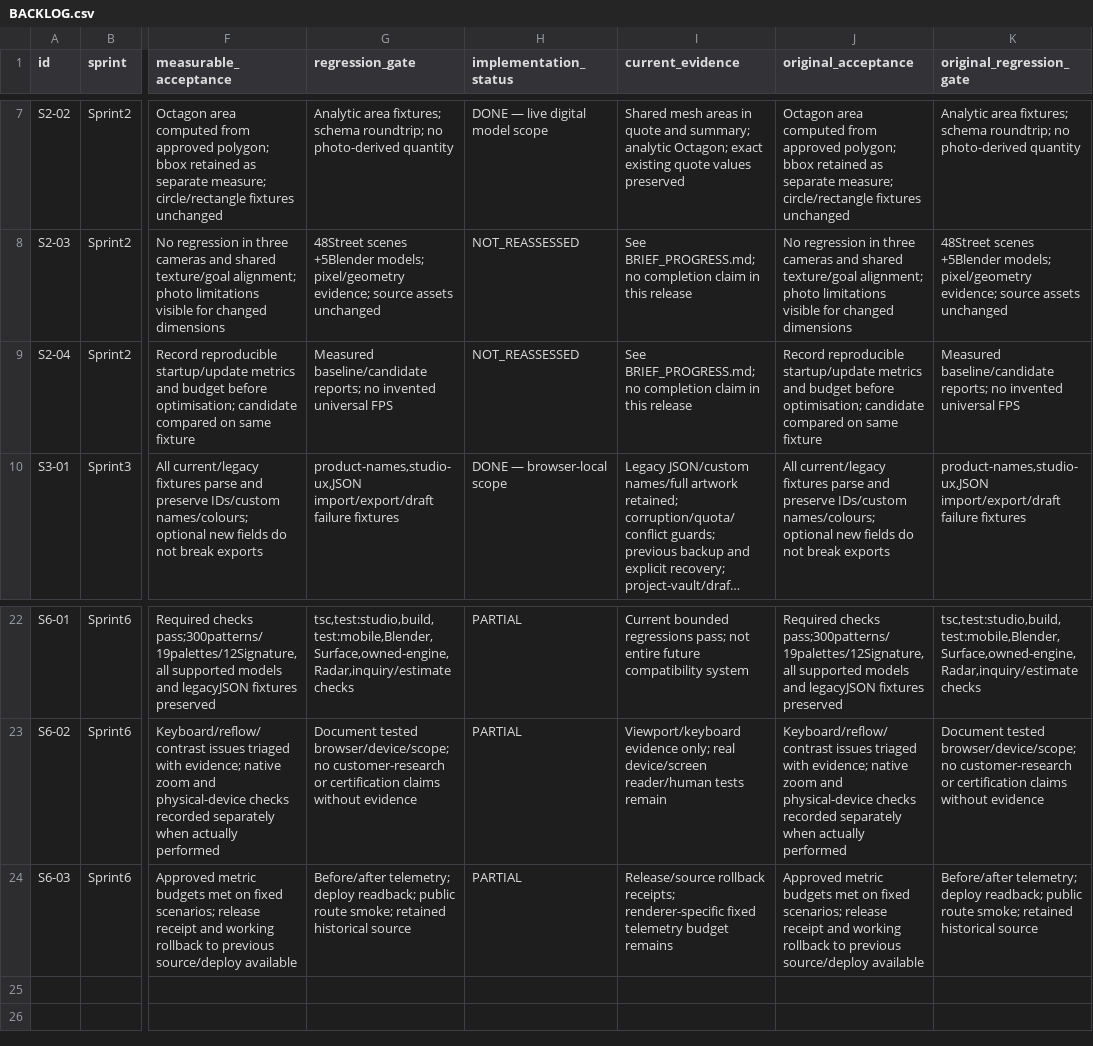
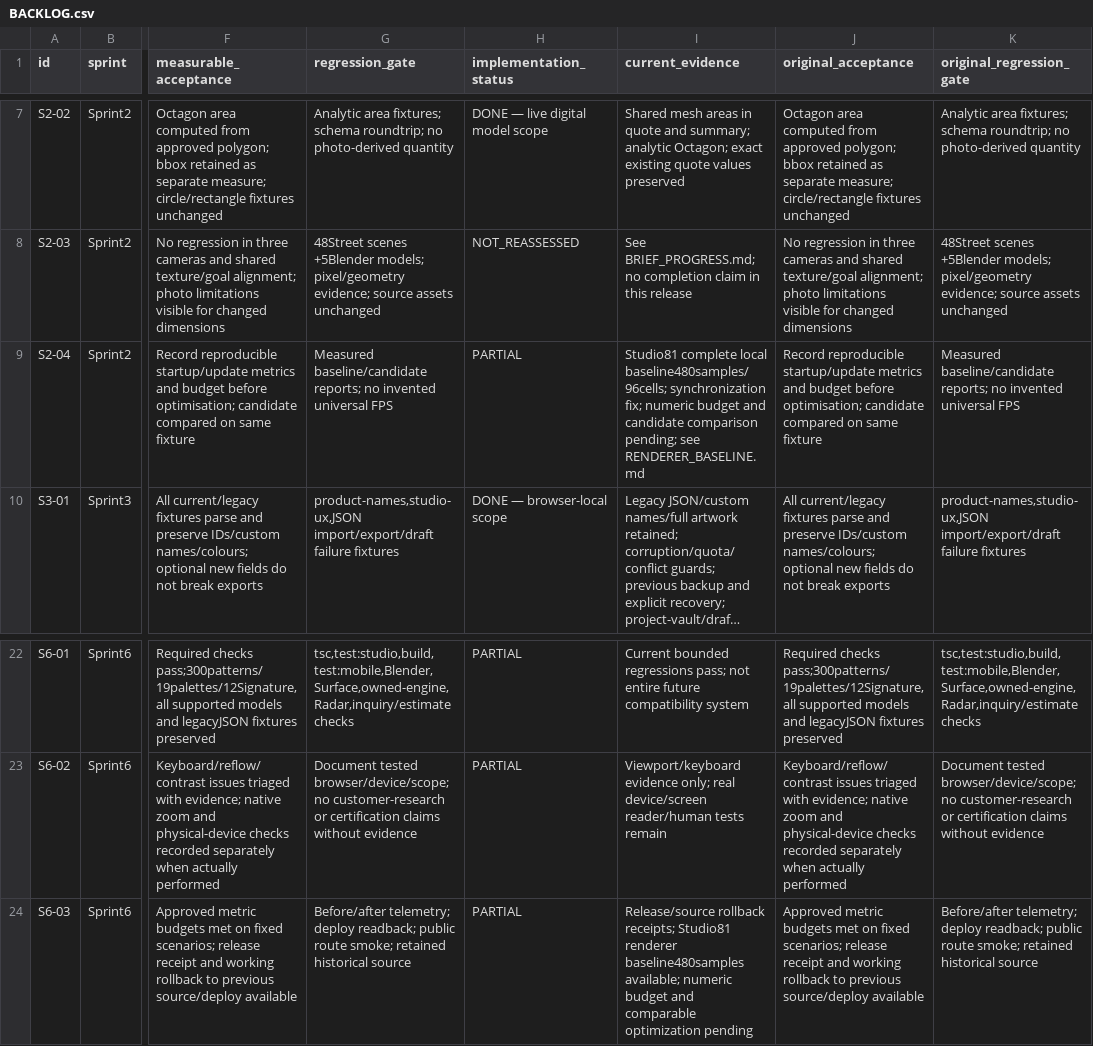
Before and after one commit to DamianRyh/gamefields-os, a CSV file: docs/product-intelligence/2026-10-21/BACKLOG.csv, drawn as a sheet; only a part is shown, gaps mark what is left out; long unchanged cells end in …; the diff names each change by its address in the sheet, - before the commit and + after, or states it on an @@ line.

```diff
--- a/docs/product-intelligence/2026-10-21/BACKLOG.csv
+++ b/docs/product-intelligence/2026-10-21/BACKLOG.csv
-H9 (implementation_status): NOT_REASSESSED
+H9 (implementation_status): PARTIAL
-I9 (current_evidence): See BRIEF_PROGRESS.md; no completion claim in this release
+I9 (current_evidence): Studio81 complete local baseline480samples/96cells; synchronization fix; numeric budget and candidate comparison pending; see RENDERER_BASELINE.md
-I24 (current_evidence): …rollback receipts; renderer-specific fixed telemetry budget remains
+I24 (current_evidence): …rollback receipts; Studio81 renderer baseline480samples available; numeric budget and comparable optimization pending
```
Also changed, not shown: docs/product-intelligence/2026-10-21/FEATURE_MAP.csv, 12 other files.
